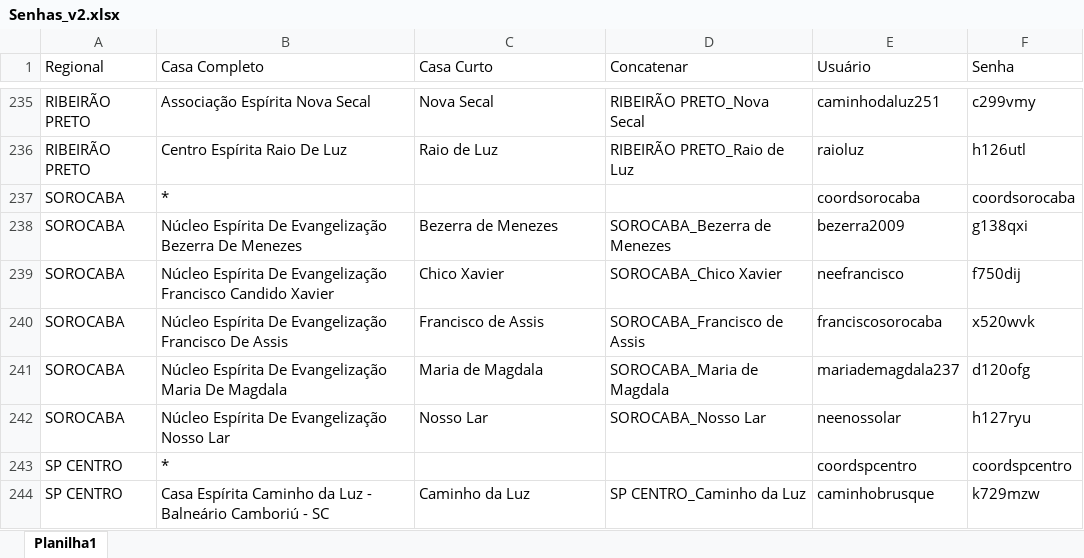
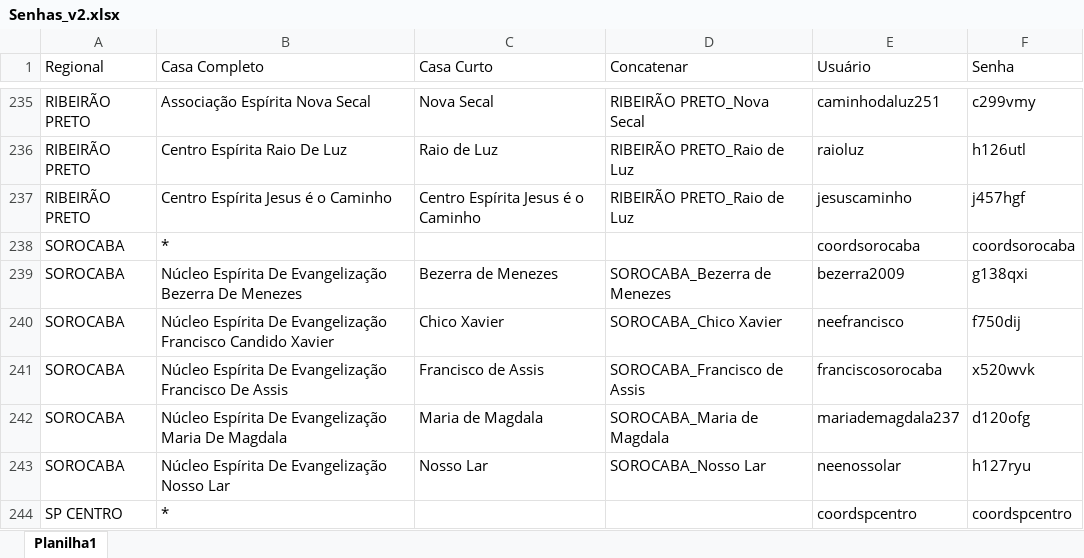
Before and after one commit to brunoduartec/aee_digital_front, an Excel workbook: resources/Senhas_v2.xlsx, sheet Planilha1, drawn as a sheet; only a part is shown, gaps mark what is left out; the shorter side is filled out with more unchanged rows; values as stored, in another font and other column widths than the file's, no borders; the diff names each change by its address in the sheet, - before the commit and + after, or states it on an @@ line.

Commit message:
add new centro

```diff
--- a/resources/Senhas_v2.xlsx (sheet Planilha1)
+++ b/resources/Senhas_v2.xlsx (sheet Planilha1)
+row 237: RIBEIRÃO PRETO | Centro Espírita Jesus é o Caminho | Centro Espírita Jesus é o Caminho | RIBEIRÃO PRETO_Raio de Luz | jesuscaminho | j457hgf
```
